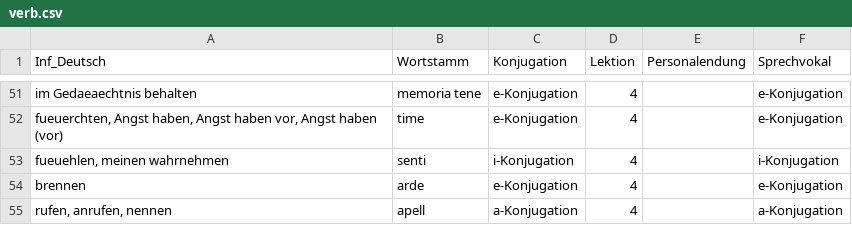
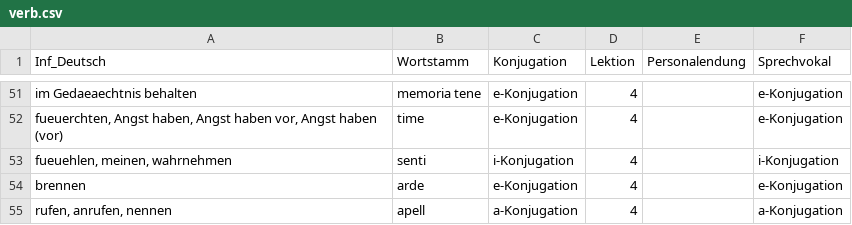
Before and after one commit to nora-pfanne/Lopas, a CSV file: LateinApp/app/src/main/assets/db_initialisation/verb.csv, drawn as a sheet; only a part is shown, gaps mark what is left out.

```diff
--- a/LateinApp/app/src/main/assets/db_initialisation/verb.csv
+++ b/LateinApp/app/src/main/assets/db_initialisation/verb.csv
@@ -52,3 +52,3 @@ im Gedaeaechtnis behalten;memoria tene;e-Konjugation;4;;e-Konjugation
 fueuerchten, Angst haben, Angst haben vor, Angst haben (vor);time;e-Konjugation;4;;e-Konjugation
-fueuehlen, meinen wahrnehmen;senti;i-Konjugation;4;;i-Konjugation
+fueuehlen, meinen, wahrnehmen;senti;i-Konjugation;4;;i-Konjugation
 brennen;arde;e-Konjugation;4;;e-Konjugation
```
Also changed, not shown: 6 other files.
